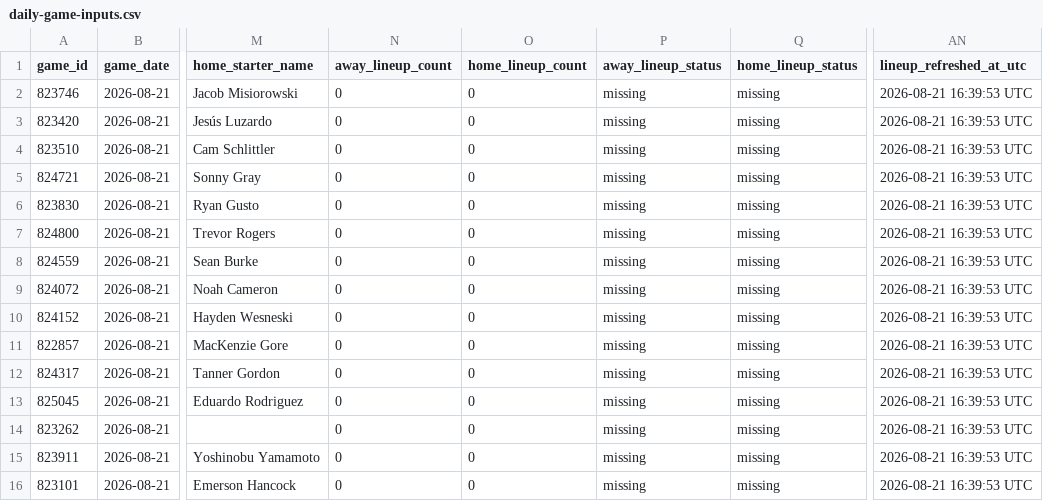
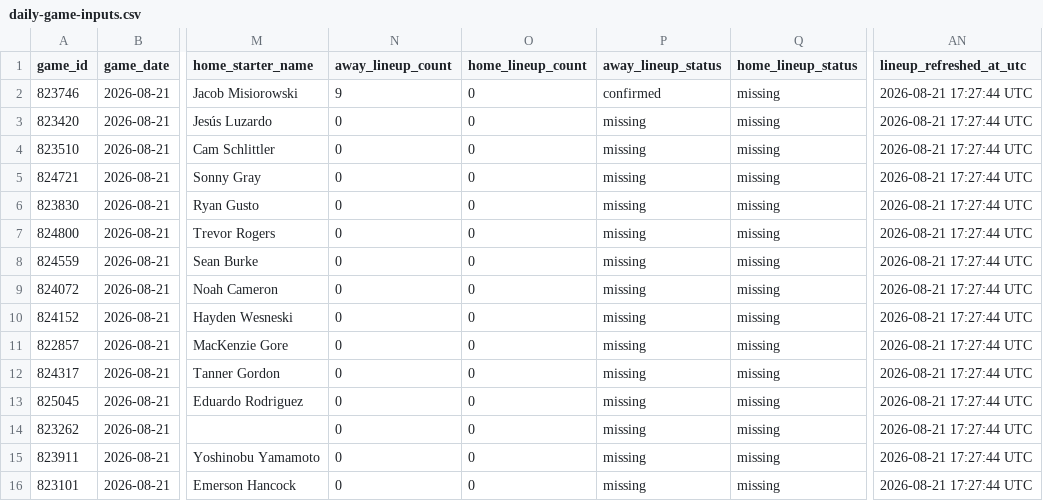
Before and after one commit to tjohnschultz/thesabrhood, a CSV file: data/derived/daily-game-inputs.csv, drawn as a sheet; only a part is shown, gaps mark what is left out; the diff names each change by its address in the sheet, - before the commit and + after, or states it on an @@ line.

```diff
--- a/data/derived/daily-game-inputs.csv
+++ b/data/derived/daily-game-inputs.csv
-N2 (away_lineup_count): 0
+N2 (away_lineup_count): 9
-P2 (away_lineup_status): missing
+P2 (away_lineup_status): confirmed
-AN2:AN16 (lineup_refreshed_at_utc): 2026-08-21 16:39:53 UTC
+AN2:AN16 (lineup_refreshed_at_utc): 2026-08-21 17:27:44 UTC
```
Also changed, not shown: data/derived/daily-newsletter-stories.csv, data/derived/daily-projection-components-live.csv, 34 other files.
